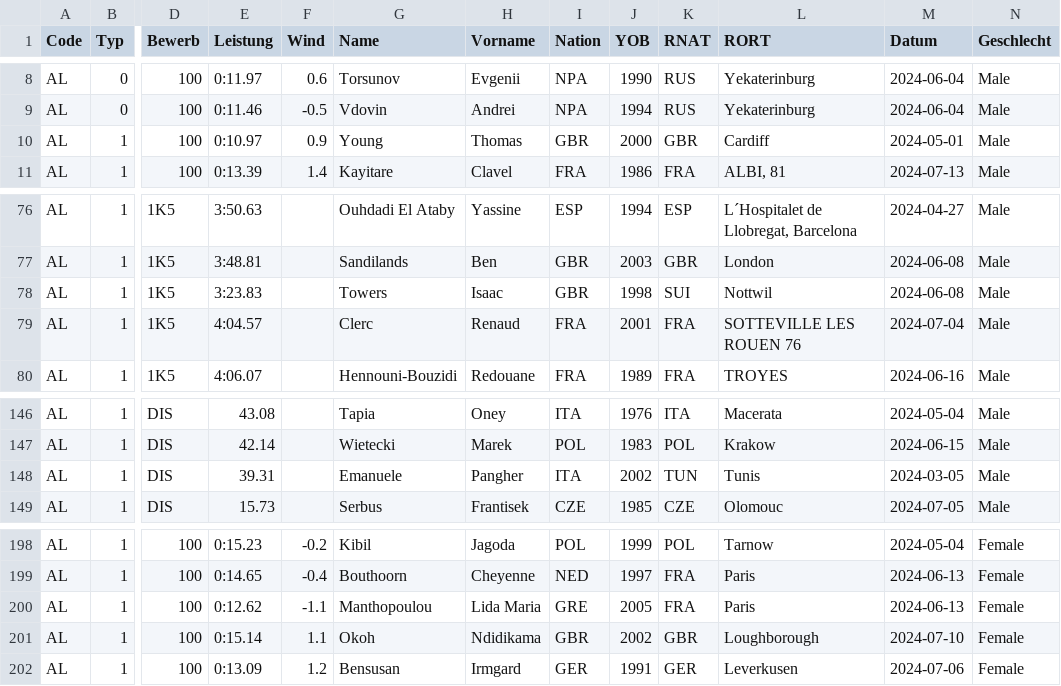
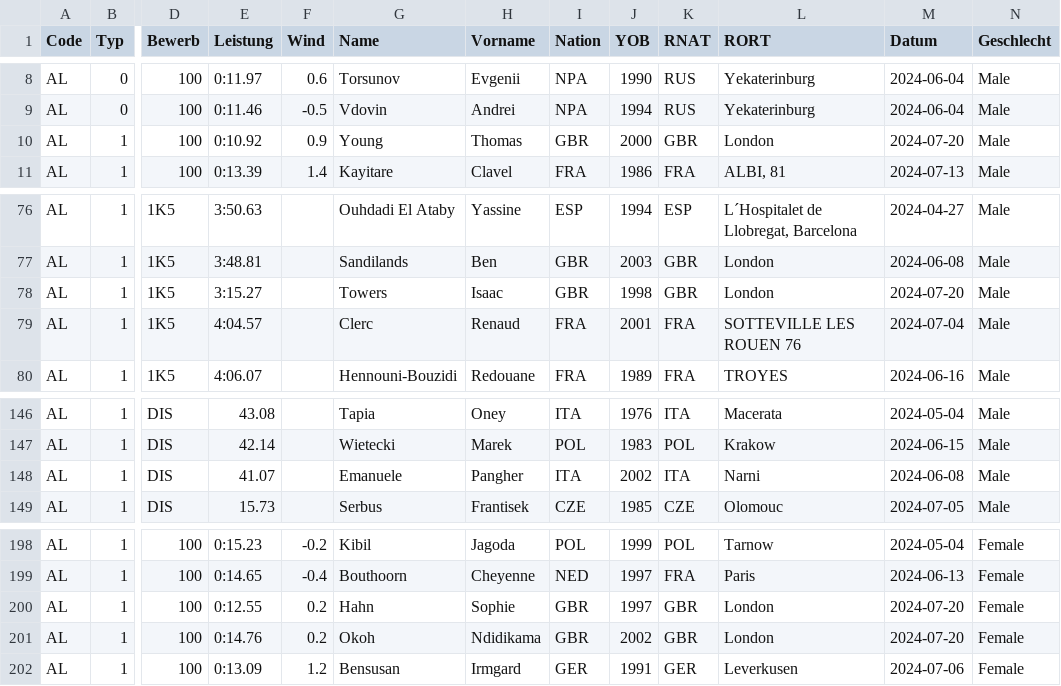
Before and after one commit to nimarion/para-records, a CSV file: leads/europe.csv, drawn as a sheet; only a part is shown, gaps mark what is left out; the diff names each change by its address in the sheet, - before the commit and + after, or states it on an @@ line.

```diff
--- a/leads/europe.csv
+++ b/leads/europe.csv
-E10 (Leistung): 0:10.97
+E10 (Leistung): 0:10.92
-L10 (RORT): Cardiff
+L10 (RORT): London
-M10 (Datum): 2024-05-01
+M10 (Datum): 2024-07-20
-E78 (Leistung): 3:23.83
+E78 (Leistung): 3:15.27
-K78 (RNAT): SUI
+K78 (RNAT): GBR
-L78 (RORT): Nottwil
+L78 (RORT): London
-M78 (Datum): 2024-06-08
+M78 (Datum): 2024-07-20
-E148 (Leistung): 39.31
+E148 (Leistung): 41.07
-K148 (RNAT): TUN
+K148 (RNAT): ITA
-L148 (RORT): Tunis
+L148 (RORT): Narni
-M148 (Datum): 2024-03-05
+M148 (Datum): 2024-06-08
-E200 (Leistung): 0:12.62
+E200 (Leistung): 0:12.55
-F200 (Wind): -1.1
+F200 (Wind): 0.2
-G200 (Name): Manthopoulou
+G200 (Name): Hahn
-H200 (Vorname): Lida Maria
+H200 (Vorname): Sophie
-I200 (Nation): GRE
+I200 (Nation): GBR
-J200 (YOB): 2005
+J200 (YOB): 1997
-K200 (RNAT): FRA
+K200 (RNAT): GBR
-L200 (RORT): Paris
+L200 (RORT): London
-M200 (Datum): 2024-06-13
+M200 (Datum): 2024-07-20
-E201 (Leistung): 0:15.14
+E201 (Leistung): 0:14.76
-F201 (Wind): 1.1
+F201 (Wind): 0.2
-L201 (RORT): Loughborough
+L201 (RORT): London
-M201 (Datum): 2024-07-10
+M201 (Datum): 2024-07-20
```
Also changed, not shown: leads/world.csv.
